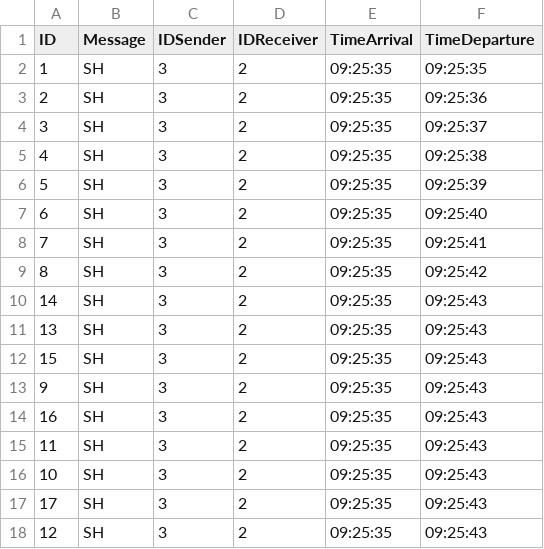
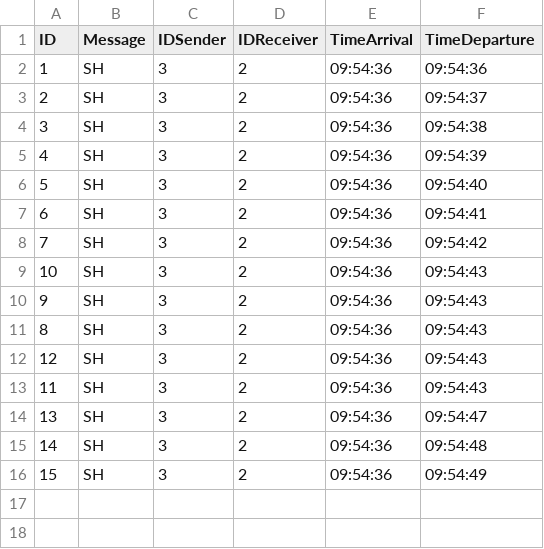
Before and after one commit to MarcoCastelli4/Sistemi-Operativi, a CSV file: OutputFiles/F1.csv, drawn as a sheet.

```diff
--- a/OutputFiles/F1.csv
+++ b/OutputFiles/F1.csv
@@ -1,18 +1,16 @@
 ID;Message;IDSender;IDReceiver;TimeArrival;TimeDeparture
-1;SH;3;2;09:25:35;09:25:35
-2;SH;3;2;09:25:35;09:25:36
-3;SH;3;2;09:25:35;09:25:37
-4;SH;3;2;09:25:35;09:25:38
-5;SH;3;2;09:25:35;09:25:39
-6;SH;3;2;09:25:35;09:25:40
-7;SH;3;2;09:25:35;09:25:41
-8;SH;3;2;09:25:35;09:25:42
-14;SH;3;2;09:25:35;09:25:43
-13;SH;3;2;09:25:35;09:25:43
-15;SH;3;2;09:25:35;09:25:43
-9;SH;3;2;09:25:35;09:25:43
-16;SH;3;2;09:25:35;09:25:43
-11;SH;3;2;09:25:35;09:25:43
-10;SH;3;2;09:25:35;09:25:43
-17;SH;3;2;09:25:35;09:25:43
-12;SH;3;2;09:25:35;09:25:43
+1;SH;3;2;09:54:36;09:54:36
+2;SH;3;2;09:54:36;09:54:37
+3;SH;3;2;09:54:36;09:54:38
+4;SH;3;2;09:54:36;09:54:39
+5;SH;3;2;09:54:36;09:54:40
+6;SH;3;2;09:54:36;09:54:41
+7;SH;3;2;09:54:36;09:54:42
+10;SH;3;2;09:54:36;09:54:43
+9;SH;3;2;09:54:36;09:54:43
+8;SH;3;2;09:54:36;09:54:43
+12;SH;3;2;09:54:36;09:54:43
+11;SH;3;2;09:54:36;09:54:43
+13;SH;3;2;09:54:36;09:54:47
+14;SH;3;2;09:54:36;09:54:48
+15;SH;3;2;09:54:36;09:54:49
```
Also changed, not shown: OutputFiles/F10.csv, OutputFiles/F2.csv, 14 other files.
